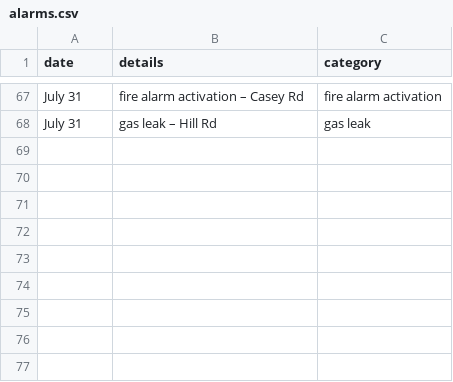
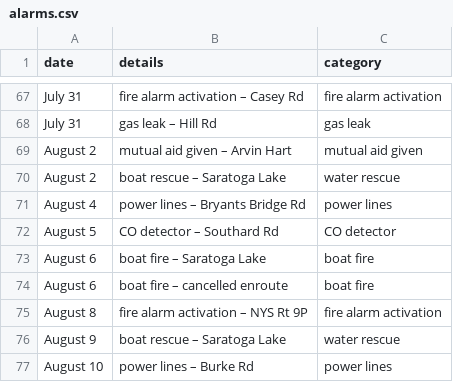
Before and after one commit to mterwill/qsfd.com, a CSV file: _data/alarms.csv, drawn as a sheet; only a part is shown, gaps mark what is left out.

Commit message:
Update alarms.csv

```diff
--- a/_data/alarms.csv
+++ b/_data/alarms.csv
@@ -68 +68,10 @@ July 31,fire alarm activation – Casey Rd,fire alarm activation
 July 31,gas leak – Hill Rd,gas leak
+August 2,mutual aid given – Arvin Hart,mutual aid given
+August 2,boat rescue – Saratoga Lake,water rescue
+August 4,power lines – Bryants Bridge Rd,power lines
+August 5,CO detector – Southard Rd,CO detector
+August 6,boat fire – Saratoga Lake,boat fire
+August 6,boat fire – cancelled enroute,boat fire
+August 8,fire alarm activation – NYS Rt 9P,fire alarm activation
+August 9,boat rescue – Saratoga Lake,water rescue
+August 10,power lines – Burke Rd,power lines
```
